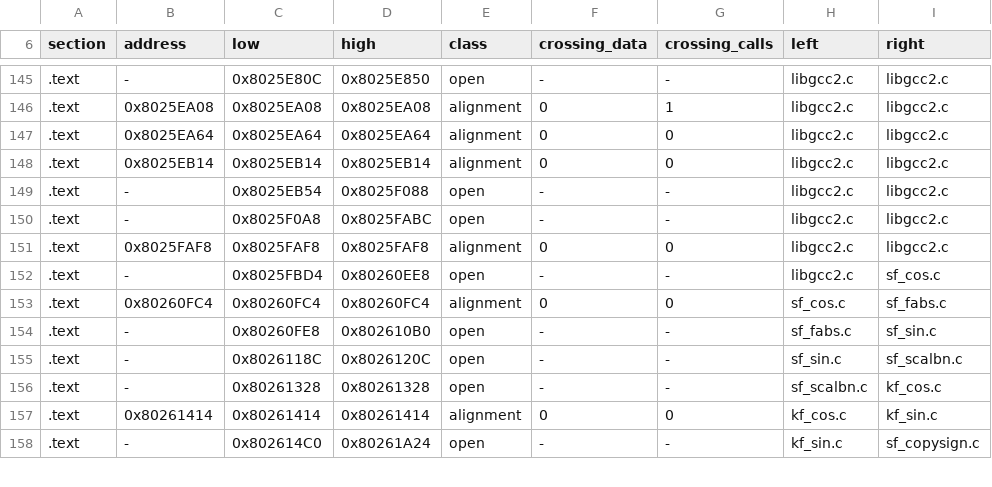
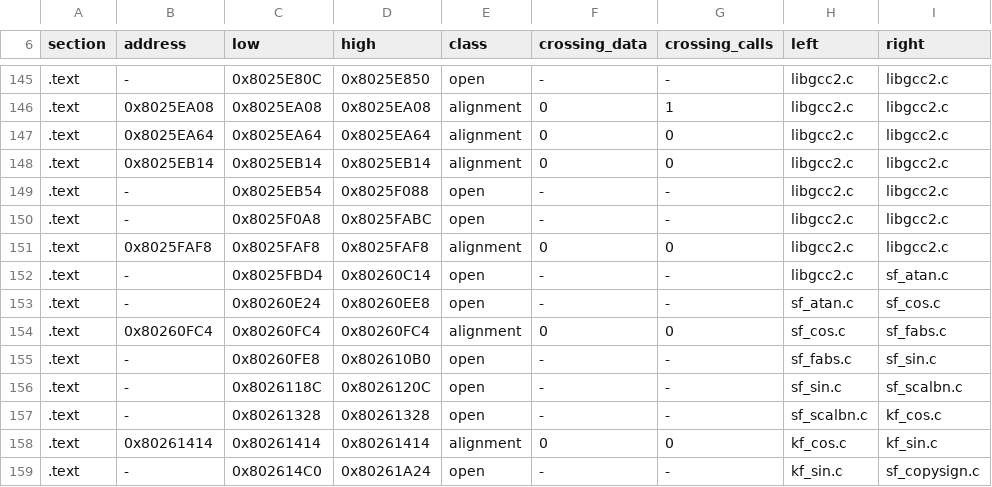
Before and after one commit to mitsevox/nflstreet2, a TSV file: config/GN7E69-rev0/boundaries/edges.tsv, drawn as a sheet; only a part is shown, gaps mark what is left out.

```diff
--- a/config/GN7E69-rev0/boundaries/edges.tsv
+++ b/config/GN7E69-rev0/boundaries/edges.tsv
@@ -151,3 +151,4 @@ section	address	low	high	class	crossing_data	crossing_calls	left	right
 .text	0x8025FAF8	0x8025FAF8	0x8025FAF8	alignment	0	0	libgcc2.c	libgcc2.c
-.text	-	0x8025FBD4	0x80260EE8	open	-	-	libgcc2.c	sf_cos.c
+.text	-	0x8025FBD4	0x80260C14	open	-	-	libgcc2.c	sf_atan.c
+.text	-	0x80260E24	0x80260EE8	open	-	-	sf_atan.c	sf_cos.c
 .text	0x80260FC4	0x80260FC4	0x80260FC4	alignment	0	0	sf_cos.c	sf_fabs.c
```
Also changed, not shown: config/GN7E69-rev0/boundaries/names.tsv, config/GN7E69-rev0/boundaries/units.tsv, 9 other files.
